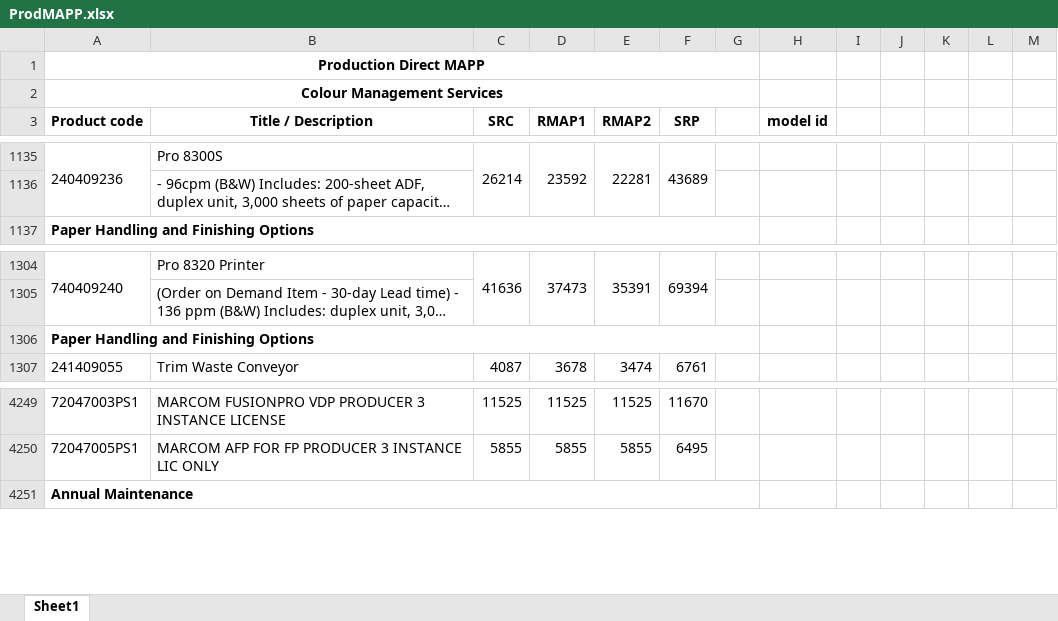
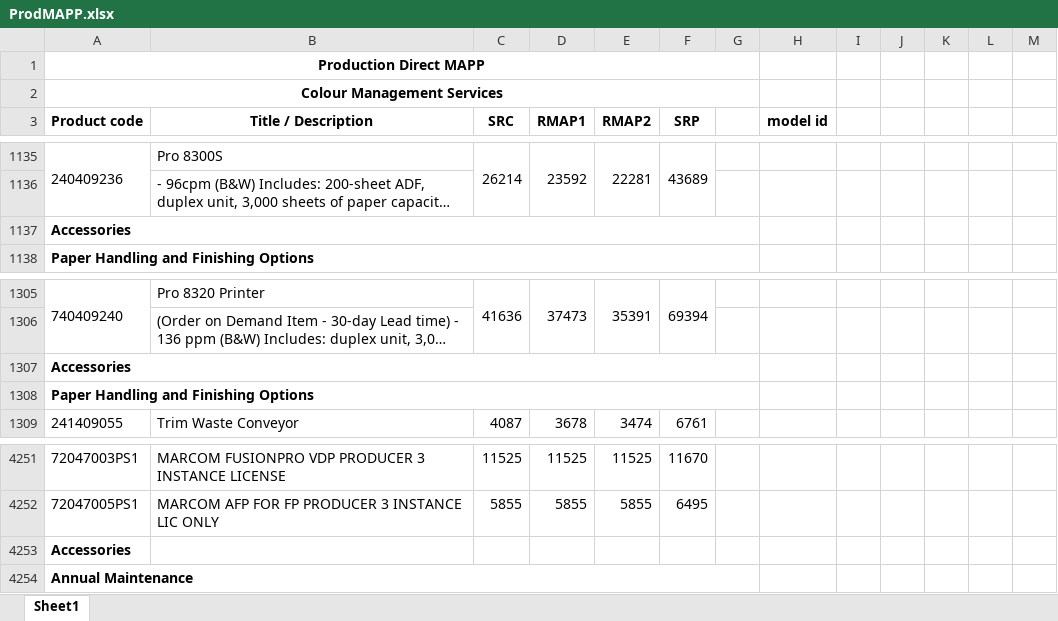
Before and after one commit to ChimeraBlack1/pup2, an Excel workbook: ProdMAPP.xlsx, sheet Sheet1, drawn as a sheet; only a part is shown, gaps mark what is left out; long unchanged cells end in …; values as stored, in another font and other column widths than the file's, no borders; the diff names each change by its address in the sheet, - before the commit and + after, or states it on an @@ line.

Commit message:
Looks to be working around 80-90%.  Everything looks right, except the last model list ends up being 99 units long which I'm not sure is right. might be missing an accessory flag

```diff
--- a/ProdMAPP.xlsx (sheet Sheet1)
+++ b/ProdMAPP.xlsx (sheet Sheet1)
+row 1137: Accessories
+row 1307: Accessories
+row 4253: Accessories
```
Also changed, not shown: 2 other files.
